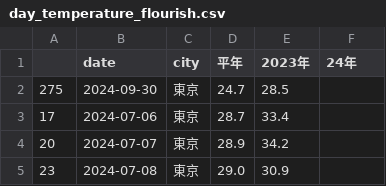
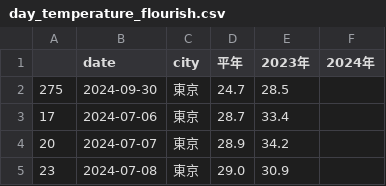
Before and after one commit to Nikkei-Visual-Data-Journalism/HeatTracker2024, a CSV file: date/day_temperature_flourish.csv, drawn as a sheet; only a part is shown.

```diff
--- a/date/day_temperature_flourish.csv
+++ b/date/day_temperature_flourish.csv
@@ -1,2 +1,2 @@
-,date,city,平年,2023年,24年
+,date,city,平年,2023年,2024年
 275,2024-09-30,東京,24.7,28.5,
```
